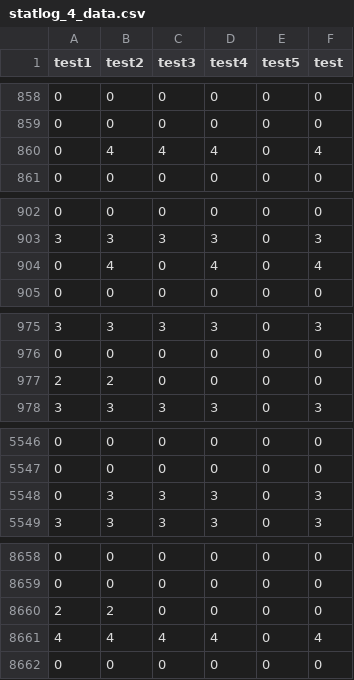
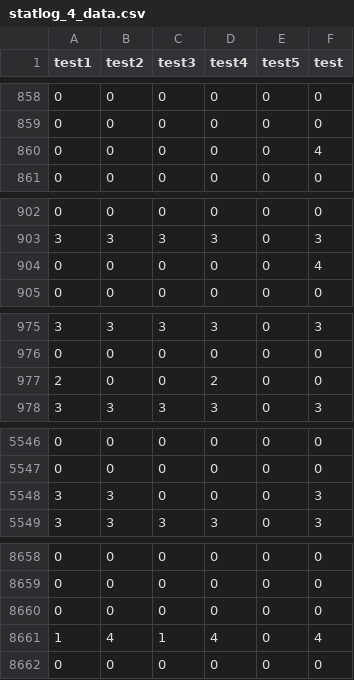
Before and after one commit to guangxush/Mozart, a CSV file: data/model2_data/statlog_4_data.csv, drawn as a sheet; only a part is shown, gaps mark what is left out; the diff covers the shown part only.

```diff
--- a/data/model2_data/statlog_4_data.csv
+++ b/data/model2_data/statlog_4_data.csv
@@ -859,3 +859,3 @@ test1,test2,test3,test4,test5,test
 0,0,0,0,0,0
-0,4,4,4,0,4
+0,0,0,0,0,4
 0,0,0,0,0,0
@@ -903,3 +903,3 @@ test1,test2,test3,test4,test5,test
 3,3,3,3,0,3
-0,4,0,4,0,4
+0,0,0,0,0,4
 0,0,0,0,0,0
@@ -976,3 +976,3 @@ test1,test2,test3,test4,test5,test
 0,0,0,0,0,0
-2,2,0,0,0,0
+2,0,0,2,0,0
 3,3,3,3,0,3
@@ -5547,3 +5547,3 @@ test1,test2,test3,test4,test5,test
 0,0,0,0,0,0
-0,3,3,3,0,3
+3,3,0,0,0,3
 3,3,3,3,0,3
@@ -8659,4 +8659,4 @@ test1,test2,test3,test4,test5,test
 0,0,0,0,0,0
-2,2,0,0,0,0
-4,4,4,4,0,4
+0,0,0,0,0,0
+1,4,1,4,0,4
 0,0,0,0,0,0
```
Also changed, not shown: 48 edited cells elsewhere in this file, data/err_data/statlog_2_data.csv, data/err_data/statlog_5_data.csv, 25 other files.
